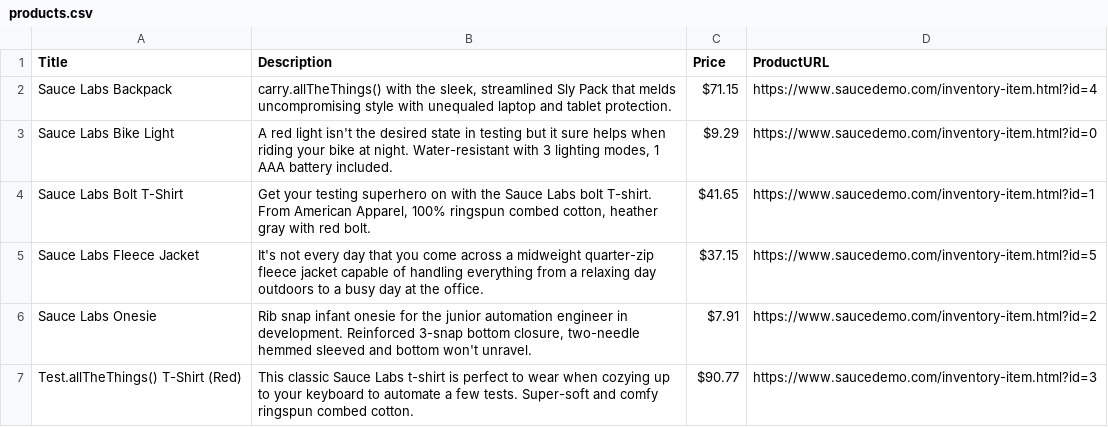
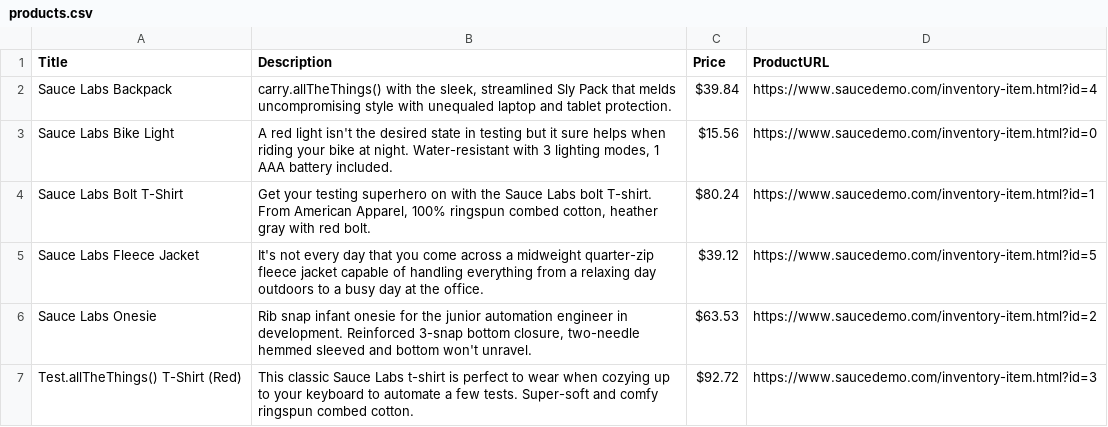
Before and after one commit to sujeetbuilds/PWDEMOS, a CSV file: product/products.csv, drawn as a sheet.

```diff
--- a/product/products.csv
+++ b/product/products.csv
@@ -1,7 +1,7 @@
 Title,Description,Price,ProductURL
-"Sauce Labs Backpack","carry.allTheThings() with the sleek, streamlined Sly Pack that melds uncompromising style with unequaled laptop and tablet protection.","$71.15","https://www.saucedemo.com/inventory-item.html?id=4"
-"Sauce Labs Bike Light","A red light isn't the desired state in testing but it sure helps when riding your bike at night. Water-resistant with 3 lighting modes, 1 AAA battery included.","$9.29","https://www.saucedemo.com/inventory-item.html?id=0"
-"Sauce Labs Bolt T-Shirt","Get your testing superhero on with the Sauce Labs bolt T-shirt. From American Apparel, 100% ringspun combed cotton, heather gray with red bolt.","$41.65","https://www.saucedemo.com/inventory-item.html?id=1"
-"Sauce Labs Fleece Jacket","It's not every day that you come across a midweight quarter-zip fleece jacket capable of handling everything from a relaxing day outdoors to a busy day at the office.","$37.15","https://www.saucedemo.com/inventory-item.html?id=5"
-"Sauce Labs Onesie","Rib snap infant onesie for the junior automation engineer in development. Reinforced 3-snap bottom closure, two-needle hemmed sleeved and bottom won't unravel.","$7.91","https://www.saucedemo.com/inventory-item.html?id=2"
-"Test.allTheThings() T-Shirt (Red)","This classic Sauce Labs t-shirt is perfect to wear when cozying up to your keyboard to automate a few tests. Super-soft and comfy ringspun combed cotton.","$90.77","https://www.saucedemo.com/inventory-item.html?id=3"
+"Sauce Labs Backpack","carry.allTheThings() with the sleek, streamlined Sly Pack that melds uncompromising style with unequaled laptop and tablet protection.","$39.84","https://www.saucedemo.com/inventory-item.html?id=4"
+"Sauce Labs Bike Light","A red light isn't the desired state in testing but it sure helps when riding your bike at night. Water-resistant with 3 lighting modes, 1 AAA battery included.","$15.56","https://www.saucedemo.com/inventory-item.html?id=0"
+"Sauce Labs Bolt T-Shirt","Get your testing superhero on with the Sauce Labs bolt T-shirt. From American Apparel, 100% ringspun combed cotton, heather gray with red bolt.","$80.24","https://www.saucedemo.com/inventory-item.html?id=1"
+"Sauce Labs Fleece Jacket","It's not every day that you come across a midweight quarter-zip fleece jacket capable of handling everything from a relaxing day outdoors to a busy day at the office.","$39.12","https://www.saucedemo.com/inventory-item.html?id=5"
+"Sauce Labs Onesie","Rib snap infant onesie for the junior automation engineer in development. Reinforced 3-snap bottom closure, two-needle hemmed sleeved and bottom won't unravel.","$63.53","https://www.saucedemo.com/inventory-item.html?id=2"
+"Test.allTheThings() T-Shirt (Red)","This classic Sauce Labs t-shirt is perfect to wear when cozying up to your keyboard to automate a few tests. Super-soft and comfy ringspun combed cotton.","$92.72","https://www.saucedemo.com/inventory-item.html?id=3"
```
Also changed, not shown: 8 other files.
